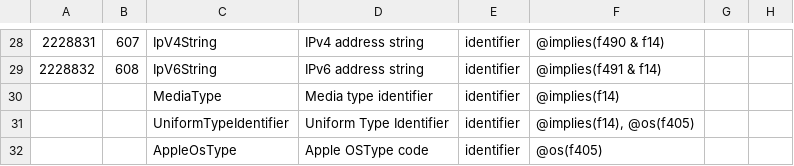
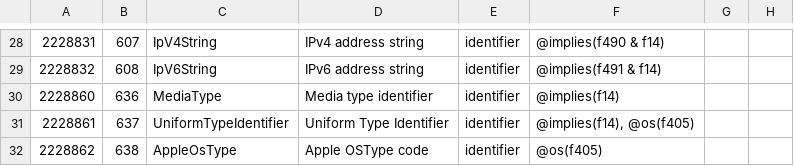
Before and after one commit to collectivetoolbox/collectivetoolbox, a CSV file: src/formats/dcdata/data/categories/formats/identifier.csv, drawn as a sheet; only a part is shown, gaps mark what is left out; the diff names each change by its address in the sheet, - before the commit and + after, or states it on an @@ line.

```diff
--- a/src/formats/dcdata/data/categories/formats/identifier.csv
+++ b/src/formats/dcdata/data/categories/formats/identifier.csv
-A30: (empty)
+A30: 2228860
-B30: (empty)
+B30: 636
-A31: (empty)
+A31: 2228861
-B31: (empty)
+B31: 637
-A32: (empty)
+A32: 2228862
-B32: (empty)
+B32: 638
```
Also changed, not shown: src/formats/dcdata/data/categories/semantic.csv, src/formats/dcdata/data/formats.generated.csv, 12 other files.
